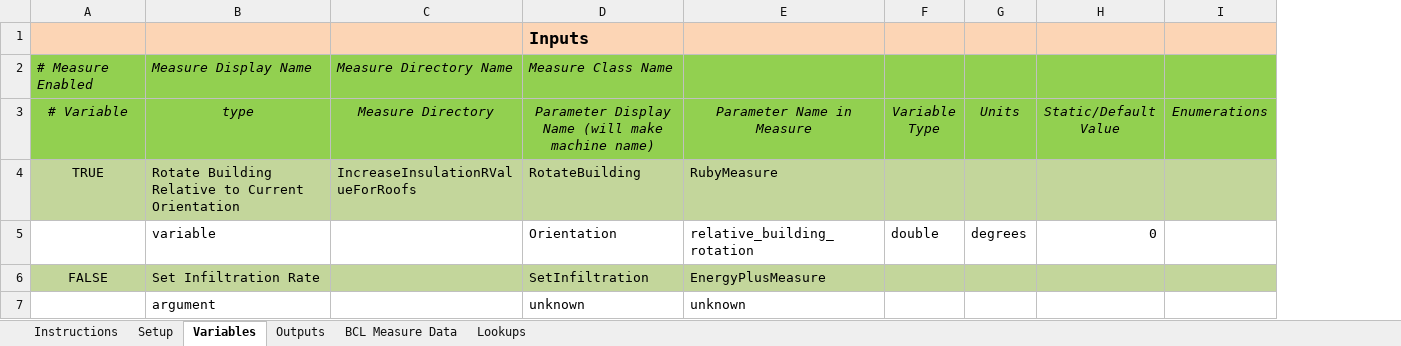
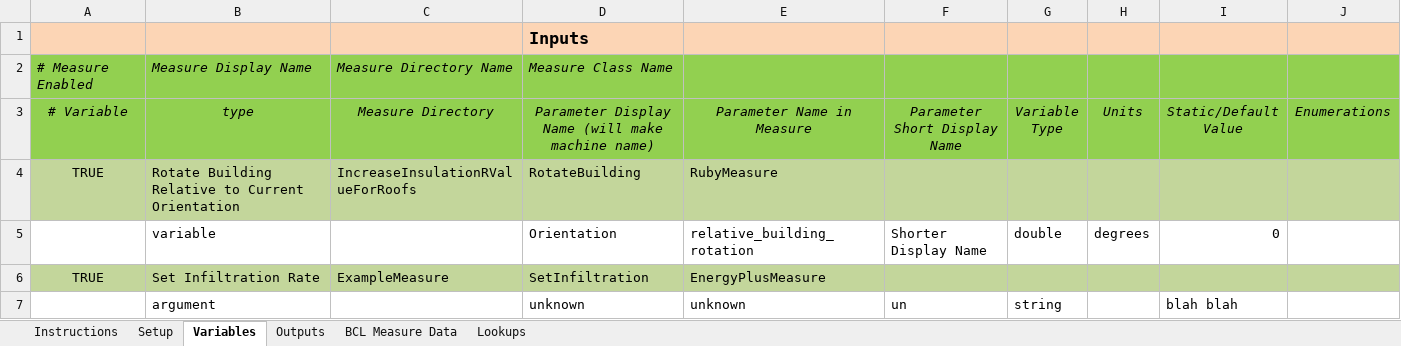
Before and after one commit to NREL/OpenStudio-analysis-gem, an Excel workbook: spec/files/0_3_3_short_names.xlsx, sheet Variables, drawn as a sheet; only a part is shown; values as stored, in another font and other column widths than the file's, no borders; addresses are those after the commit; the diff names each change by its address in the sheet, - before the commit and + after, or states it on an @@ line.

Commit message:
short display names on variables

```diff
--- a/spec/files/0_3_3_short_names.xlsx (sheet Variables)
+++ b/spec/files/0_3_3_short_names.xlsx (sheet Variables)
+column F (Parameter Short Display Name), rows 5-7: Shorter Display Name |  | un
-A6 (# Variable): FALSE
+A6 (# Variable): TRUE
-C6 (Measure Directory): (empty)
+C6 (Measure Directory): ExampleMeasure
-G7 (Variable Type): (empty)
+G7 (Variable Type): string
-I7 (Static/Default Value): (empty)
+I7 (Static/Default Value): blah blah
```
Also changed, not shown: formulas that keep their value, 8 other files.
